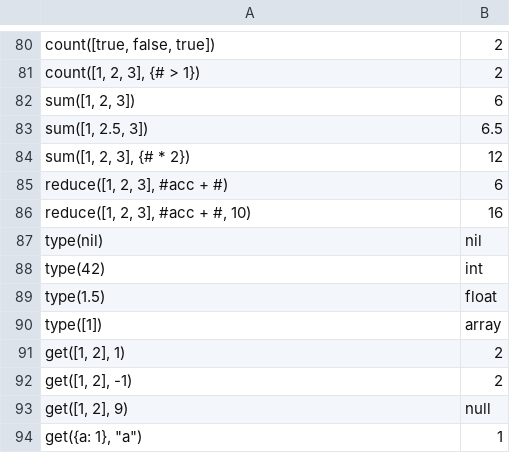
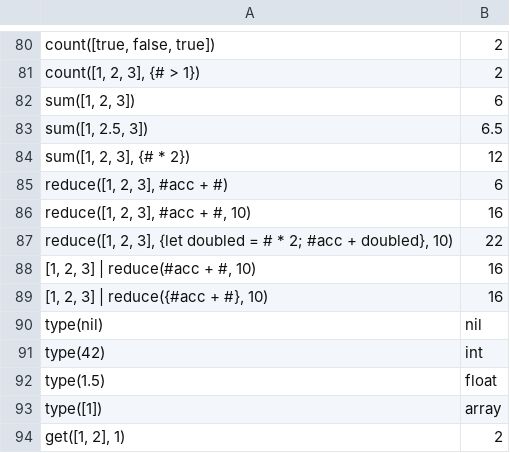
Before and after one commit to jdx/expr.rs, a TSV file: compat/cases.tsv, drawn as a sheet; only a part is shown, gaps mark what is left out; the shorter side is filled out with more unchanged rows; the diff names each change by its address in the sheet, - before the commit and + after, or states it on an @@ line.

```diff
--- a/compat/cases.tsv
+++ b/compat/cases.tsv
+row 87: reduce([1, 2, 3], {let doubled = # * 2; #acc + doubled}, 10) | 22
+row 88: [1, 2, 3] | reduce(#acc + #, 10) | 16
+row 89: [1, 2, 3] | reduce({#acc + #}, 10) | 16
```
Also changed, not shown: 6 other files.
